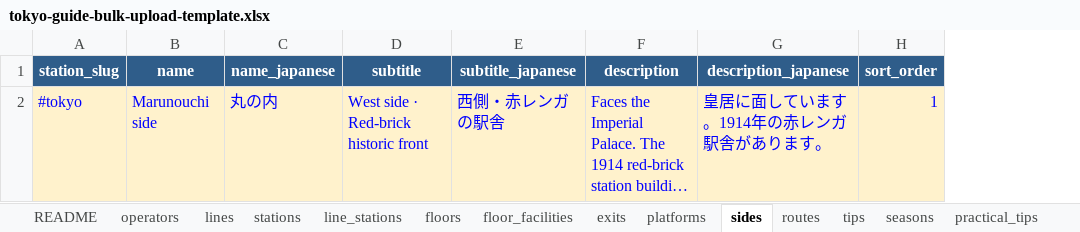
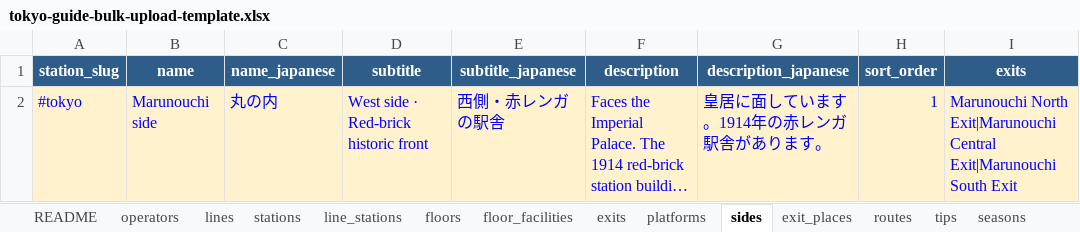
Before and after one commit to bikashgrg1995-04/tokyo-station-guide, an Excel workbook: public/templates/tokyo-guide-bulk-upload-template.xlsx, sheet sides, drawn as a sheet; long unchanged cells end in …; values as stored, in another font and other column widths than the file's, no borders; the diff names each change by its address in the sheet, - before the commit and + after, or states it on an @@ line.

```diff
--- a/public/templates/tokyo-guide-bulk-upload-template.xlsx (sheet sides)
+++ b/public/templates/tokyo-guide-bulk-upload-template.xlsx (sheet sides)
+sheet tab: exit_places
+column I (exits), row 2: Marunouchi North Exit|Marunouchi Central Exit|Marunouchi South Exit
```
Also changed, not shown: sheet README, 21 other files.
